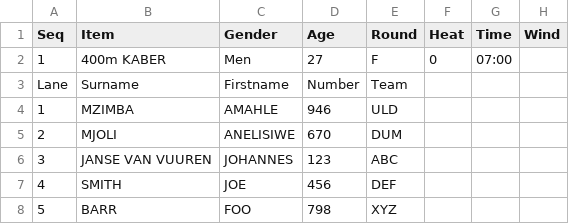
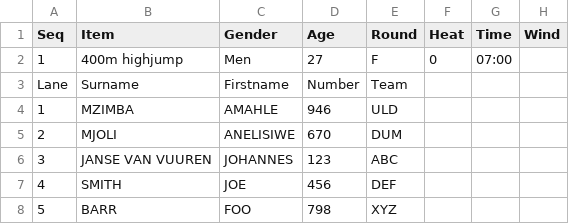
Before and after one commit to stretchinnovation/SCMAthleticStarters, a CSV file: StartersData.csv, drawn as a sheet.

```diff
--- a/StartersData.csv
+++ b/StartersData.csv
@@ -1,3 +1,3 @@
 Seq,Item,Gender,Age,Round,Heat,Time,Wind
-1,400m KABER,Men,27,F,0,07:00,
+1,400m highjump,Men,27,F,0,07:00,
 Lane,Surname,Firstname,Number,Team,,,
```
